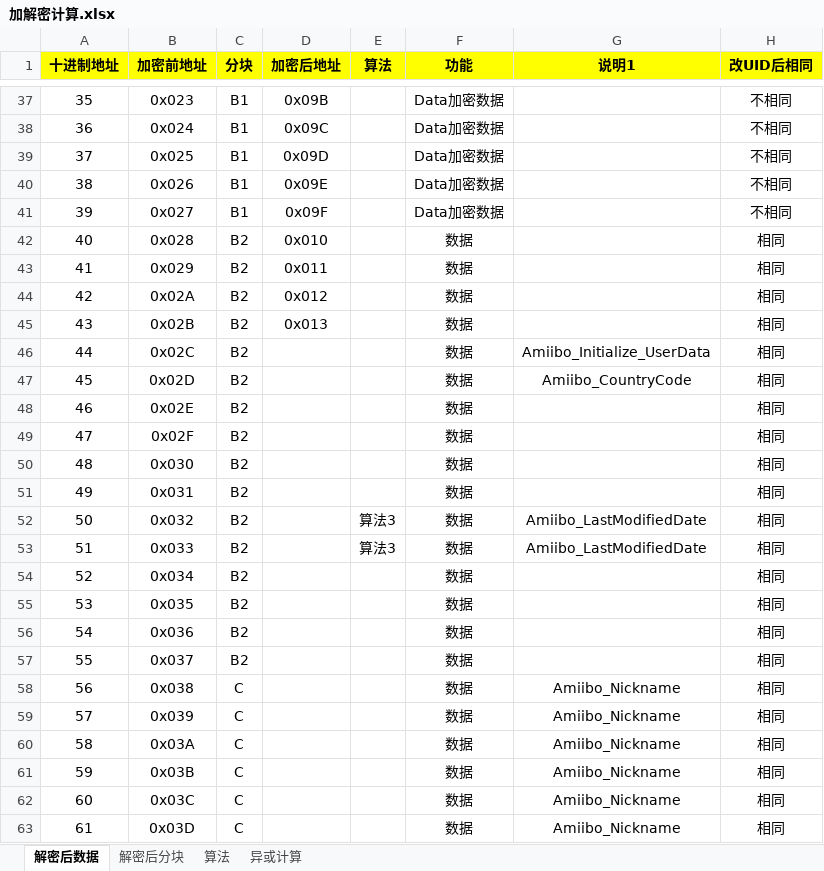
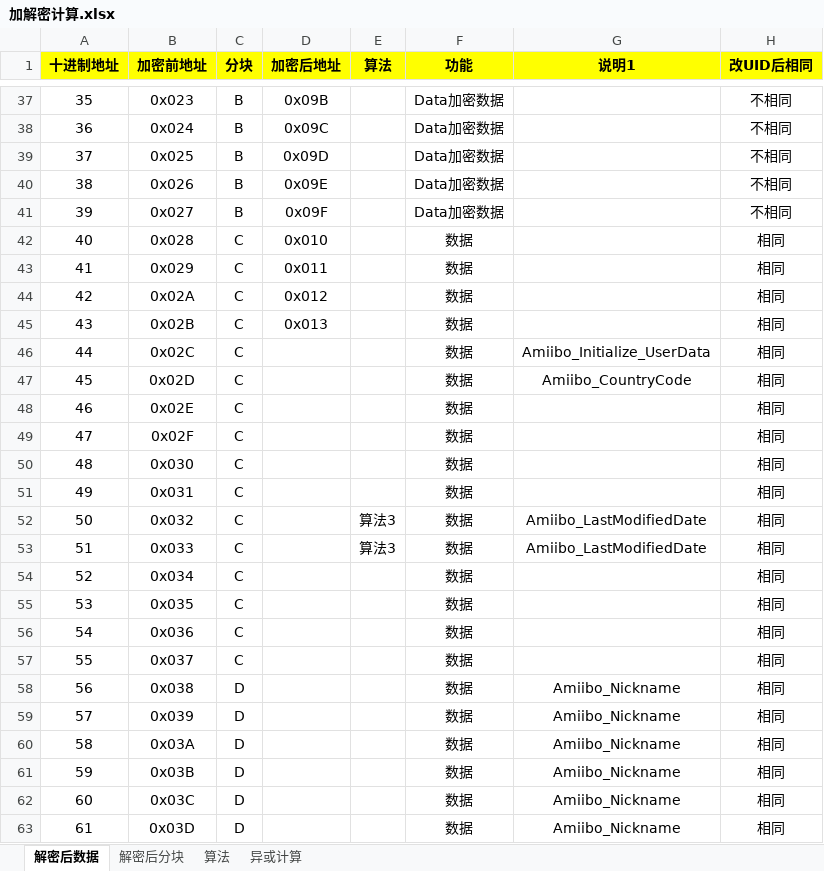
Before and after one commit to superanter/GameTools, an Excel workbook: GameTools/Documents/AmiiboTools/加解密计算.xlsx, sheet 解密后数据, drawn as a sheet; only a part is shown, gaps mark what is left out; values as stored, in another font and other column widths than the file's, no borders; the diff covers the shown part only; the diff names each change by its address in the sheet, - before the commit and + after, or states it on an @@ line.

```diff
--- a/GameTools/Documents/AmiiboTools/加解密计算.xlsx (sheet 解密后数据)
+++ b/GameTools/Documents/AmiiboTools/加解密计算.xlsx (sheet 解密后数据)
-C37:C41 (分块): B1
+C37:C41 (分块): B
-C42:C57 (分块): B2
+C42:C57 (分块): C
-C58:C63 (分块): C
+C58:C63 (分块): D
```
Also changed, not shown: 537 edited cells elsewhere in this sheet, sheet 解密后分块, 5 other files.
